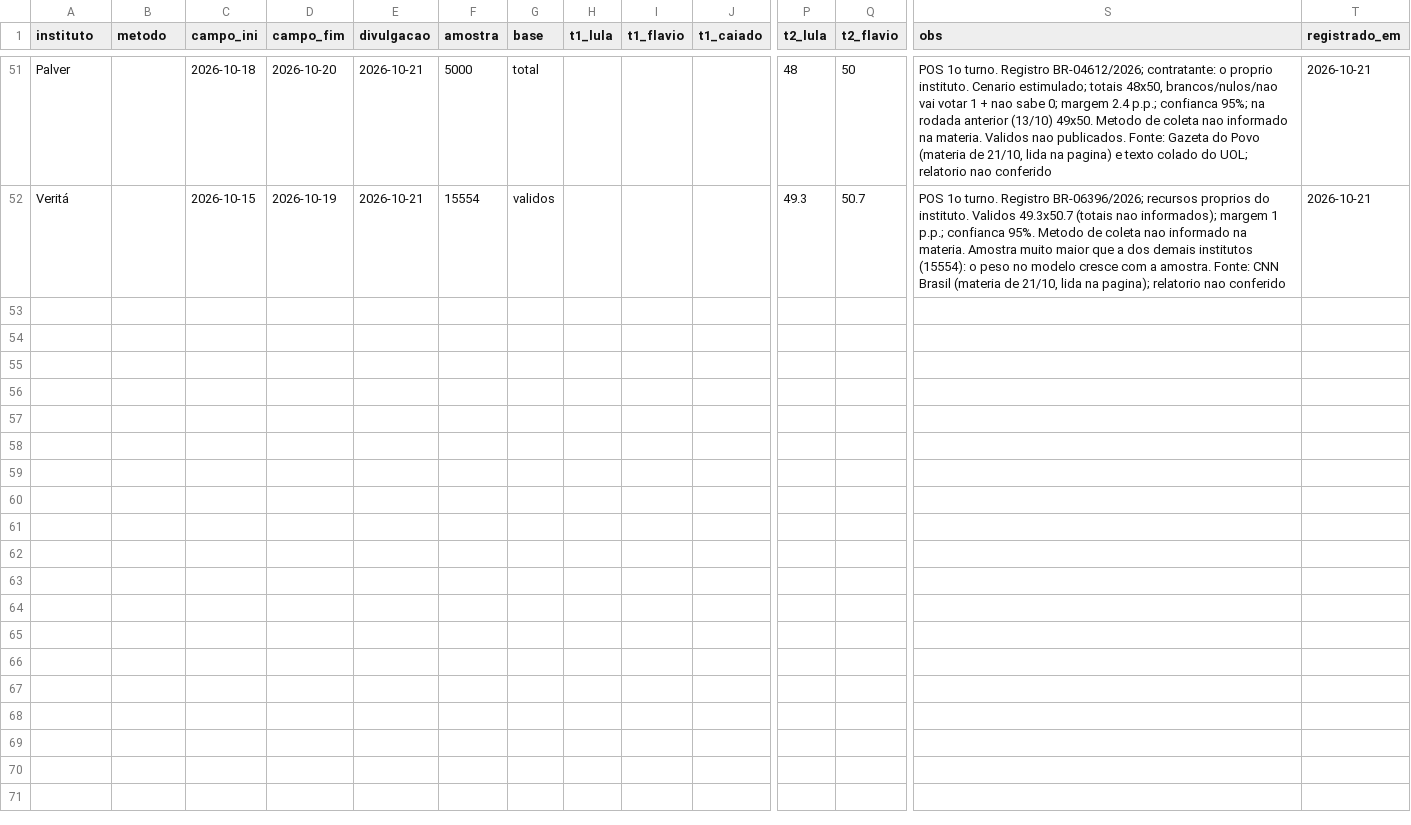
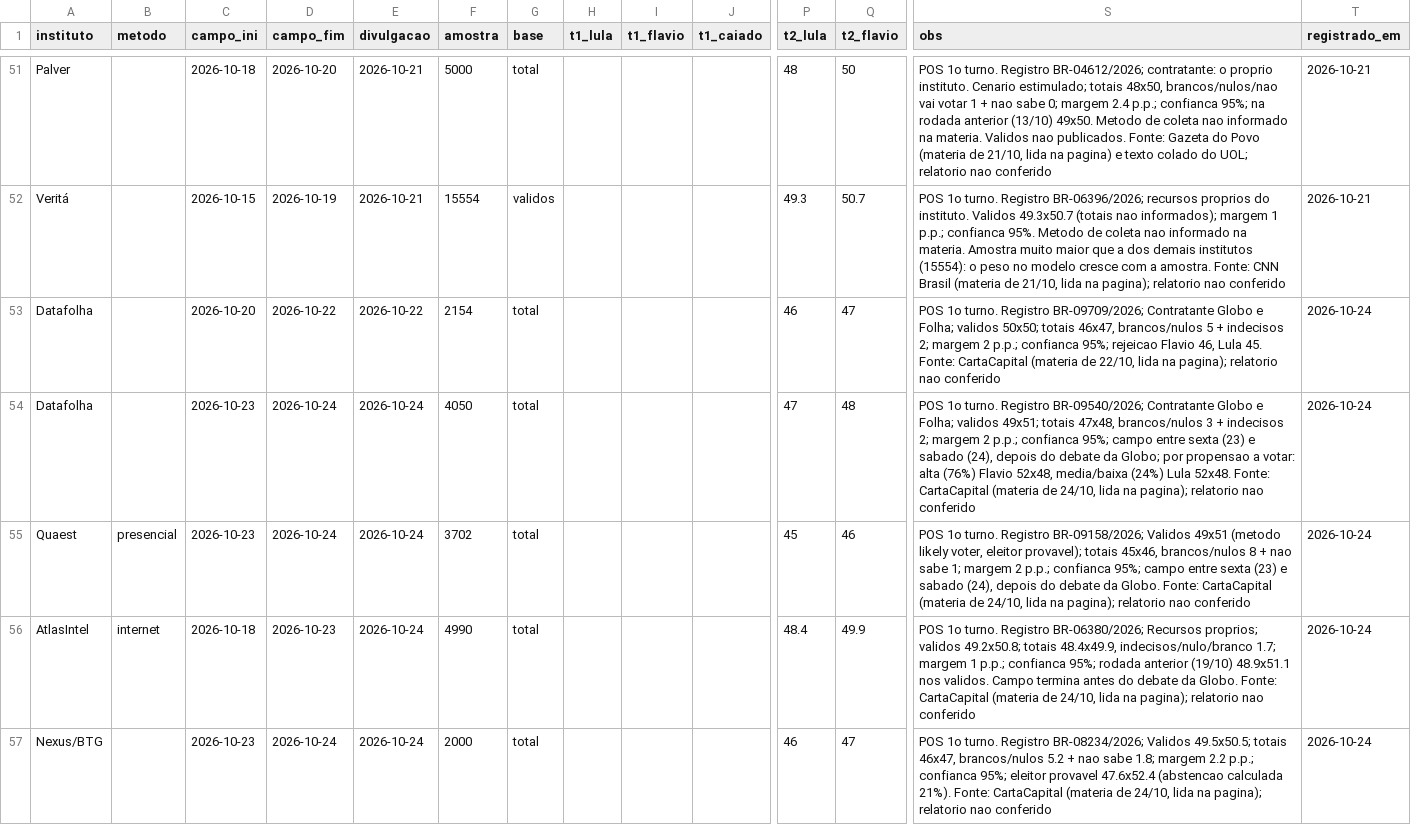
Before and after one commit to mtgr18977/sassamaruEleicoes26, a CSV file: datasets/pesquisas-2026.csv, drawn as a sheet; only a part is shown, gaps mark what is left out; rows hold the shown columns only; the diff covers the shown part only; the diff names each change by its address in the sheet, - before the commit and + after, or states it on an @@ line.

```diff
--- a/datasets/pesquisas-2026.csv
+++ b/datasets/pesquisas-2026.csv
+row 53: Datafolha |  | 2026-10-20 | 2026-10-22 | 2026-10-22 | 2154 | total |  |  |  | 46 | 47 | POS 1o turno. Registro BR-09709/2026; Contratante Globo e Folha; validos 50x50; totais 46x47, brancos/nulos 5 + indecisos 2; margem 2 p.p.; confianca 95%; rejeicao Flavio 46, Lula 45. Fonte: CartaCapital (materia de 22/10, lida na pagina); relatorio nao conferido | 2026-10-24
+row 54: Datafolha |  | 2026-10-23 | 2026-10-24 | 2026-10-24 | 4050 | total |  |  |  | 47 | 48 | POS 1o turno. Registro BR-09540/2026; Contratante Globo e Folha; validos 49x51; totais 47x48, brancos/nulos 3 + indecisos 2; margem 2 p.p.; confianca 95%; campo entre sexta (23) e sabado (24), depois do debate da Globo; por propensao a votar: alta (76%) Flavio 52x48, media/baixa (24%) Lula 52x48. Fonte: CartaCapital (materia de 24/10, lida na pagina); relatorio nao conferido | 2026-10-24
+row 55: Quaest | presencial | 2026-10-23 | 2026-10-24 | 2026-10-24 | 3702 | total |  |  |  | 45 | 46 | POS 1o turno. Registro BR-09158/2026; Validos 49x51 (metodo likely voter, eleitor provavel); totais 45x46, brancos/nulos 8 + nao sabe 1; margem 2 p.p.; confianca 95%; campo entre sexta (23) e sabado (24), depois do debate da Globo. Fonte: CartaCapital (materia de 24/10, lida na pagina); relatorio nao conferido | 2026-10-24
+row 56: AtlasIntel | internet | 2026-10-18 | 2026-10-23 | 2026-10-24 | 4990 | total |  |  |  | 48.4 | 49.9 | POS 1o turno. Registro BR-06380/2026; Recursos proprios; validos 49.2x50.8; totais 48.4x49.9, indecisos/nulo/branco 1.7; margem 1 p.p.; confianca 95%; rodada anterior (19/10) 48.9x51.1 nos validos. Campo termina antes do debate da Globo. Fonte: CartaCapital (materia de 24/10, lida na pagina); relatorio nao conferido | 2026-10-24
+row 57: Nexus/BTG |  | 2026-10-23 | 2026-10-24 | 2026-10-24 | 2000 | total |  |  |  | 46 | 47 | POS 1o turno. Registro BR-08234/2026; Validos 49.5x50.5; totais 46x47, brancos/nulos 5.2 + nao sabe 1.8; margem 2.2 p.p.; confianca 95%; eleitor provavel 47.6x52.4 (abstencao calculada 21%). Fonte: CartaCapital (materia de 24/10, lida na pagina); relatorio nao conferido | 2026-10-24
```
Also changed, not shown: 4 added rows elsewhere in this file, datasets/pesquisas-2turno-pos-1t-2026.csv, modelos/previsao-capitais-turno2.csv, 12 other files.
